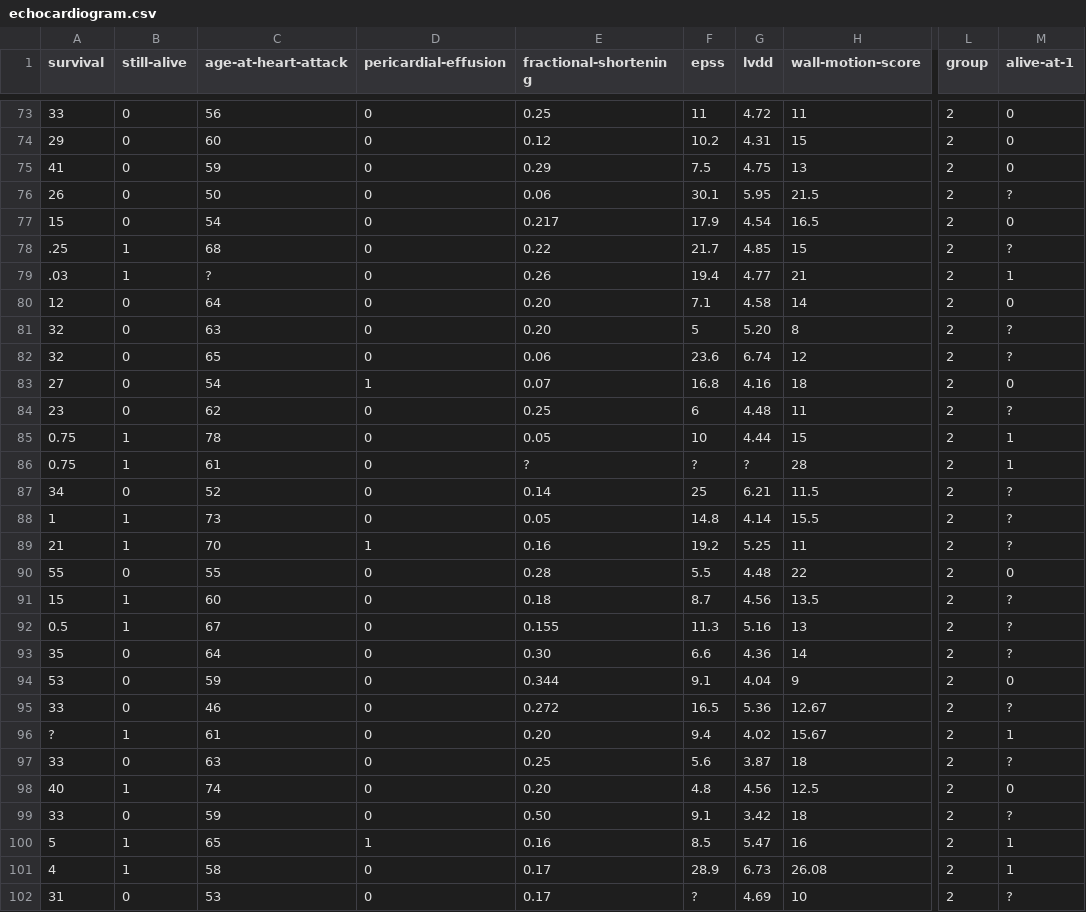
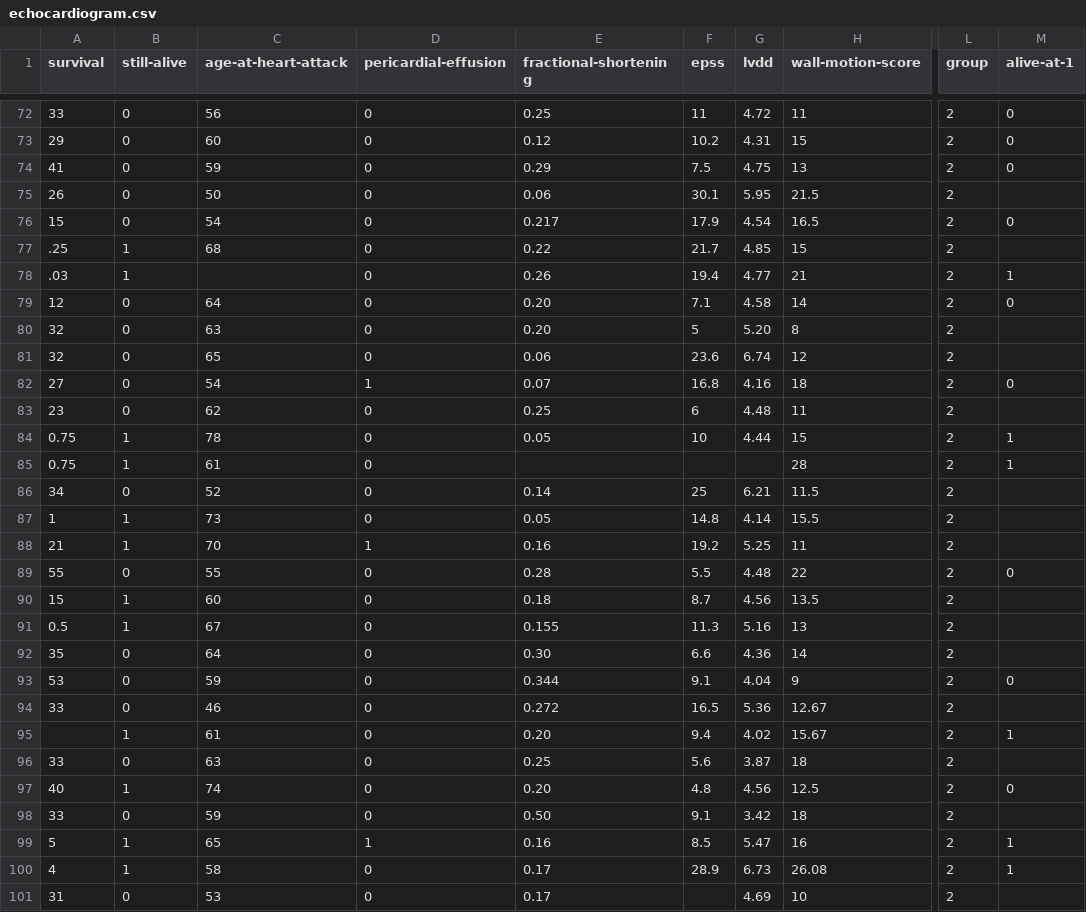
Before and after one commit to jmftrindade/6.830-project, a CSV file: datasets/from_FD_paper/echocardiogram.csv, drawn as a sheet; only a part is shown, gaps mark what is left out; addresses are those after the commit; the diff covers the shown part only; the diff names each change by its address in the sheet, - before the commit and + after, or states it on an @@ line.

Commit message:
Update script and echocardiogram dataset.

```diff
--- a/datasets/from_FD_paper/echocardiogram.csv
+++ b/datasets/from_FD_paper/echocardiogram.csv
-M75 (alive-at-1): ?
+M75 (alive-at-1): (empty)
-M77 (alive-at-1): ?
+M77 (alive-at-1): (empty)
-C78 (age-at-heart-attack): ?
+C78 (age-at-heart-attack): (empty)
-M80:M81 (alive-at-1): ?
+M80:M81 (alive-at-1): (empty)
-M83 (alive-at-1): ?
+M83 (alive-at-1): (empty)
-E85 (fractional-shortening): ?
+E85 (fractional-shortening): (empty)
-F85 (epss): ?
+F85 (epss): (empty)
-G85 (lvdd): ?
+G85 (lvdd): (empty)
-M86:M88 (alive-at-1): ?
+M86:M88 (alive-at-1): (empty)
-M90:M92 (alive-at-1): ?
+M90:M92 (alive-at-1): (empty)
-M94 (alive-at-1): ?
+M94 (alive-at-1): (empty)
-A95 (survival): ?
+A95 (survival): (empty)
-M96 (alive-at-1): ?
+M96 (alive-at-1): (empty)
-M98 (alive-at-1): ?
+M98 (alive-at-1): (empty)
-F101 (epss): ?
+F101 (epss): (empty)
-M101 (alive-at-1): ?
+M101 (alive-at-1): (empty)
```
Also changed, not shown: 1 removed row and 102 edited cells elsewhere in this file, 2 other files.
